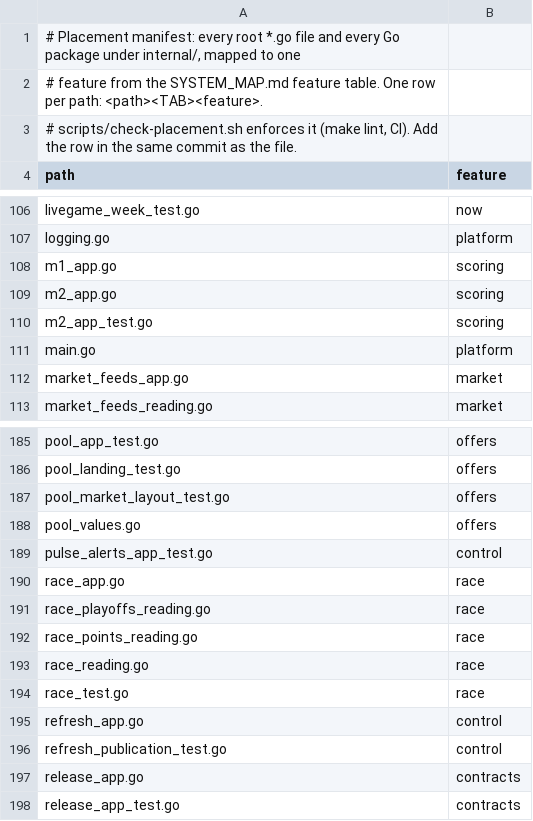
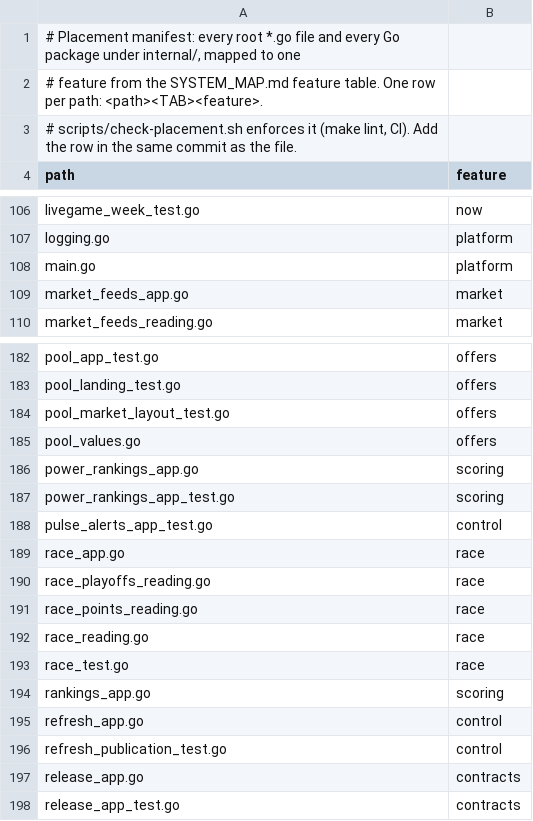
Before and after one commit to secureprospective/TheWarRoom, a TSV file: docs/architecture/placement.tsv, drawn as a sheet; only a part is shown, gaps mark what is left out; removed rows and columns are numbered as before the commit, all else as after; the diff names each change by its address in the sheet, - before the commit and + after, or states it on an @@ line.

```diff
--- a/docs/architecture/placement.tsv
+++ b/docs/architecture/placement.tsv
-row 108: m1_app.go | scoring
-row 109: m2_app.go | scoring
-row 110: m2_app_test.go | scoring
+row 186: power_rankings_app.go | scoring
+row 187: power_rankings_app_test.go | scoring
+row 194: rankings_app.go | scoring
```
Also changed, not shown: 9 other files.
